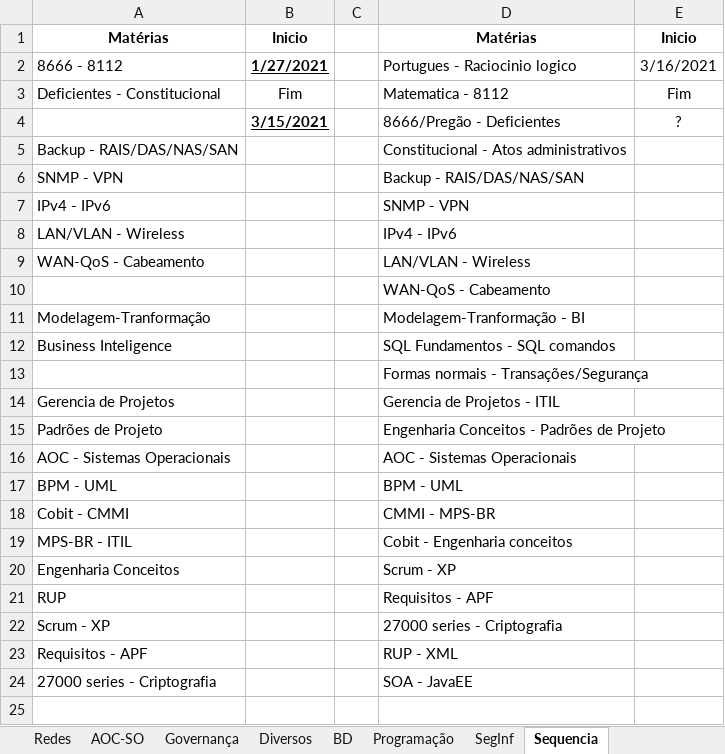
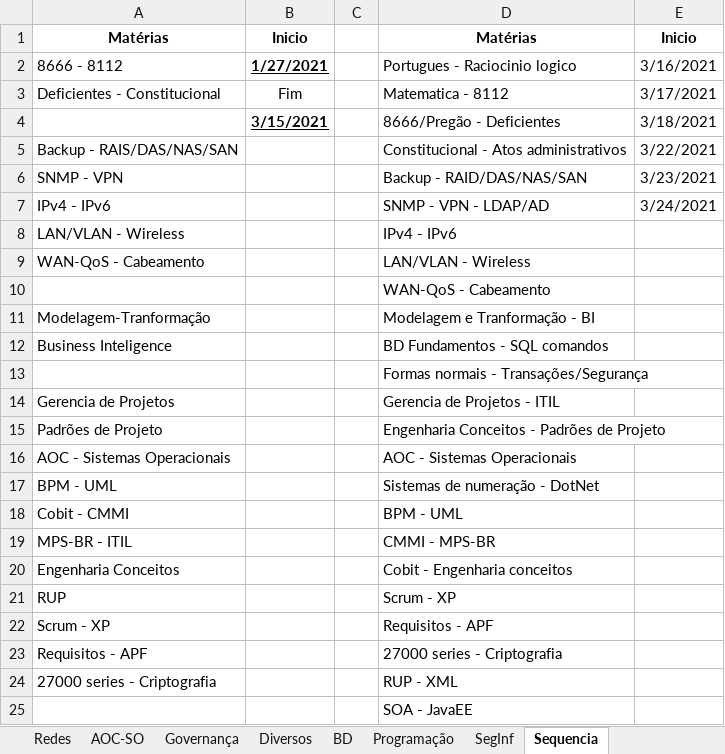
Before and after one commit to willhc1984/estudos, an Excel workbook: qconcursos.xlsx, sheet Sequencia, drawn as a sheet; values as stored, in another font and other column widths than the file's, no borders; the diff names each change by its address in the sheet, - before the commit and + after, or states it on an @@ line.

```diff
--- a/qconcursos.xlsx (sheet Sequencia)
+++ b/qconcursos.xlsx (sheet Sequencia)
-E3: Fim
+E3: 3/17/2021
-E4: ?
+E4: 3/18/2021
-E5: (empty)
+E5: 3/22/2021
-D6: Backup - RAIS/DAS/NAS/SAN
+D6: Backup - RAID/DAS/NAS/SAN
-E6: (empty)
+E6: 3/23/2021
-D7: SNMP - VPN
+D7: SNMP - VPN - LDAP/AD
-E7: (empty)
+E7: 3/24/2021
-D11: Modelagem-Tranformação - BI
+D11: Modelagem e Tranformação - BI
-D12: SQL Fundamentos - SQL comandos
+D12: BD Fundamentos - SQL comandos
-D17: BPM - UML
+D17: Sistemas de numeração - DotNet
-D18: CMMI - MPS-BR
+D18: BPM - UML
-D19: Cobit - Engenharia conceitos
+D19: CMMI - MPS-BR
-D20: Scrum - XP
+D20: Cobit - Engenharia conceitos
-D21: Requisitos - APF
+D21: Scrum - XP
-D22: 27000 series - Criptografia
+D22: Requisitos - APF
-D23: RUP - XML
+D23: 27000 series - Criptografia
-D24: SOA - JavaEE
+D24: RUP - XML
+row 25:  |  |  | SOA - JavaEE
```
Also changed, not shown: sheet Basicas, sheet Diversos, sheet Redes, 10 other files.
